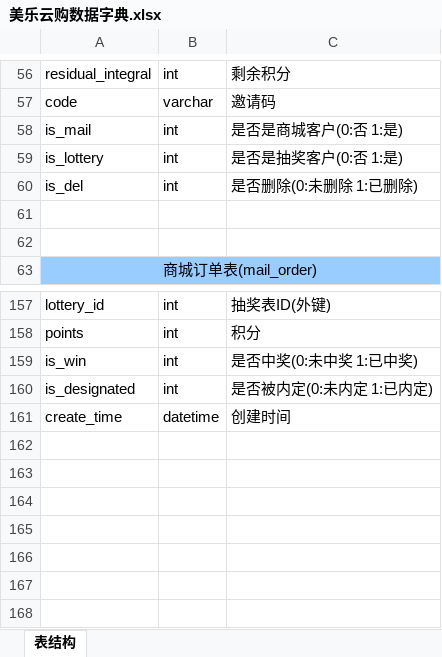
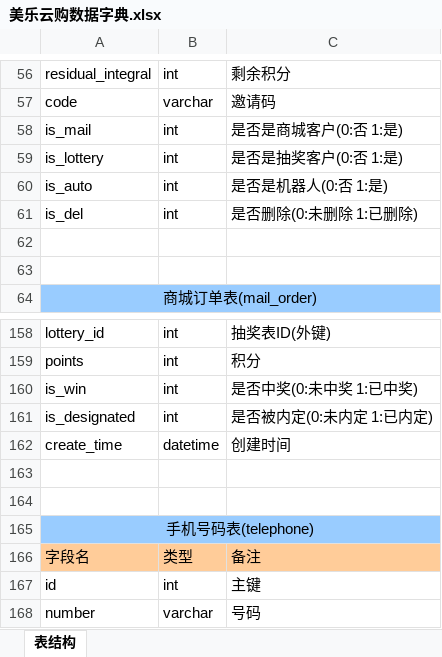
Before and after one commit to LordNing97/mvs, an Excel workbook: 美乐云购数据字典.xlsx, sheet 表结构, drawn as a sheet; only a part is shown, gaps mark what is left out; values as stored, in another font and other column widths than the file's, no borders; the diff names each change by its address in the sheet, - before the commit and + after, or states it on an @@ line.

```diff
--- a/美乐云购数据字典.xlsx (sheet 表结构)
+++ b/美乐云购数据字典.xlsx (sheet 表结构)
+row 60: is_auto | int | 是否是机器人(0:否 1:是)
+row 163: (empty)
+row 164: (empty)
+row 165: 手机号码表(telephone)
+row 166: 字段名 | 类型 | 备注
+row 167: id | int | 主键
+row 168: number | varchar | 号码
```
Also changed, not shown: 14 other files.
